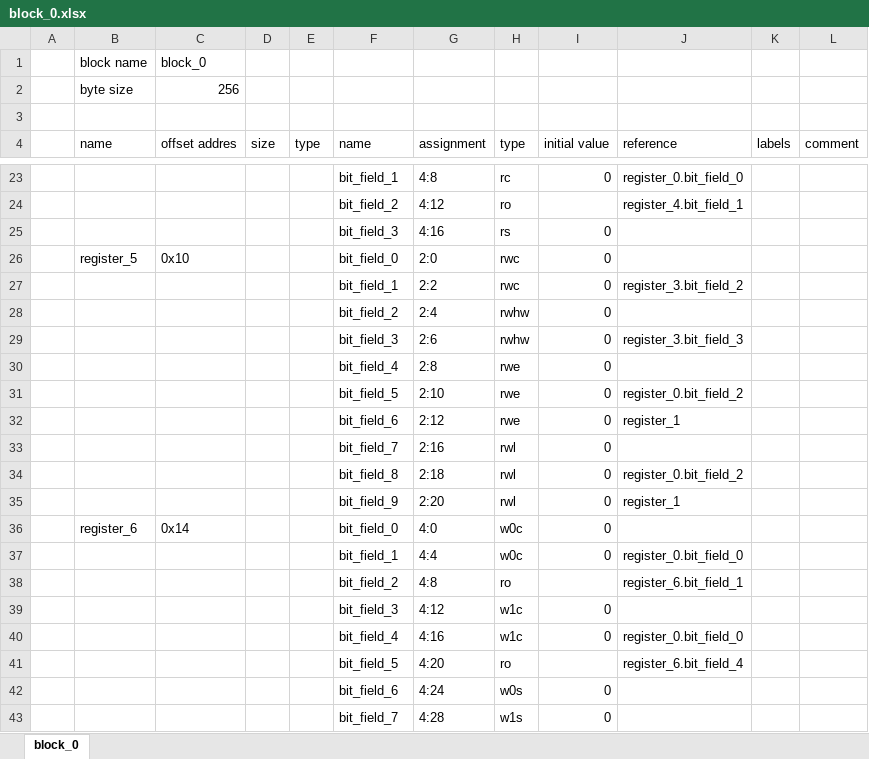
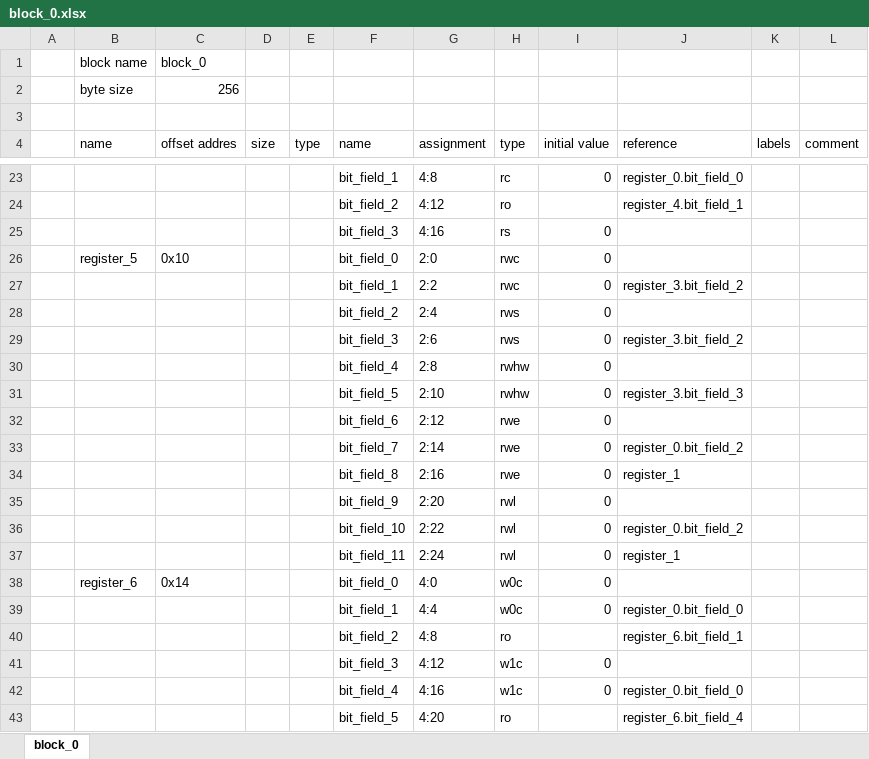
Before and after one commit to rggen/rggen-sample, an Excel workbook: block_0.xlsx, sheet block_0, drawn as a sheet; only a part is shown, gaps mark what is left out; the shorter side is filled out with more unchanged rows; values as stored, in another font and other column widths than the file's, no borders; addresses are those after the commit; the diff names each change by its address in the sheet, - before the commit and + after, or states it on an @@ line.

Commit message:
redefine rws bit field type
(refs: rggen/rggen#184)

```diff
--- a/block_0.xlsx (sheet block_0)
+++ b/block_0.xlsx (sheet block_0)
-H28:H29 (type): rwhw
+H28:H29 (type): rws
-J29 (reference): register_3.bit_field_3
+J29 (reference): register_3.bit_field_2
-H30 (type): rwe
+H30 (type): rwhw
+row 31:  |  |  |  |  | bit_field_5 | 2:10 | rwhw | 0 | register_3.bit_field_3
+row 32:  |  |  |  |  | bit_field_6 | 2:12 | rwe | 0
-F33 (name): bit_field_5
+F33 (name): bit_field_7
-G33 (assignment): 2:10
+G33 (assignment): 2:14
-F34 (name): bit_field_6
+F34 (name): bit_field_8
-G34 (assignment): 2:12
+G34 (assignment): 2:16
-F35 (name): bit_field_7
+F35 (name): bit_field_9
-G35 (assignment): 2:16
+G35 (assignment): 2:20
-F36 (name): bit_field_8
+F36 (name): bit_field_10
-G36 (assignment): 2:18
+G36 (assignment): 2:22
-F37 (name): bit_field_9
+F37 (name): bit_field_11
-G37 (assignment): 2:20
+G37 (assignment): 2:24
```
Also changed, not shown: 11 other files.
